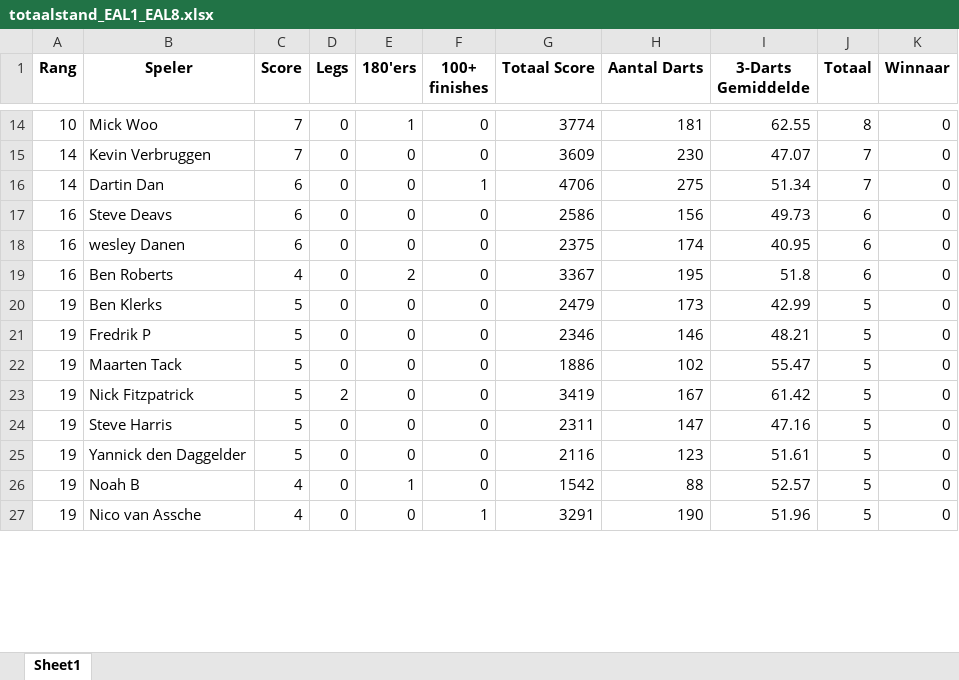
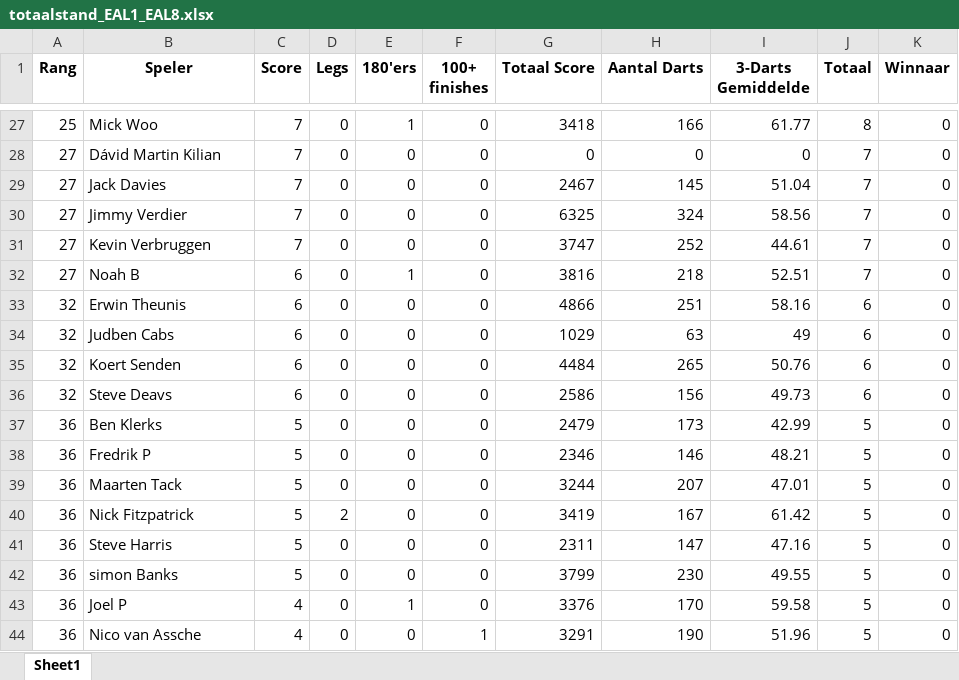
Before and after one commit to yannick-dartcounter/EAL-league, an Excel workbook: totaalstand_EAL1_EAL8.xlsx, sheet Sheet1, drawn as a sheet; only a part is shown, gaps mark what is left out; values as stored, in another font and other column widths than the file's, no borders; removed rows and columns are numbered as before the commit, all else as after; the diff covers the shown part only; the diff names each change by its address in the sheet, - before the commit and + after, or states it on an @@ line.

```diff
--- a/totaalstand_EAL1_EAL8.xlsx (sheet Sheet1)
+++ b/totaalstand_EAL1_EAL8.xlsx (sheet Sheet1)
-A27 (Rang): 10
+A27 (Rang): 25
-G27 (Totaal Score): 3774
+G27 (Totaal Score): 3418
-H27 (Aantal Darts): 181
+H27 (Aantal Darts): 166
-I27 (3-Darts Gemiddelde): 62.55
+I27 (3-Darts Gemiddelde): 61.77
+row 28: 27 | Dávid Martin Kilian | 7 | 0 | 0 | 0 | 0 | 0 | 0 | 7 | 0
+row 29: 27 | Jack Davies | 7 | 0 | 0 | 0 | 2467 | 145 | 51.04 | 7 | 0
+row 30: 27 | Jimmy Verdier | 7 | 0 | 0 | 0 | 6325 | 324 | 58.56 | 7 | 0
-A31 (Rang): 14
+A31 (Rang): 27
-G31 (Totaal Score): 3609
+G31 (Totaal Score): 3747
-H31 (Aantal Darts): 230
+H31 (Aantal Darts): 252
-I31 (3-Darts Gemiddelde): 47.07
+I31 (3-Darts Gemiddelde): 44.61
-row 16: 14 | Dartin Dan | 6 | 0 | 0 | 1 | 4706 | 275 | 51.34 | 7 | 0
+row 32: 27 | Noah B | 6 | 0 | 1 | 0 | 3816 | 218 | 52.51 | 7 | 0
+row 33: 32 | Erwin Theunis | 6 | 0 | 0 | 0 | 4866 | 251 | 58.16 | 6 | 0
+row 34: 32 | Judben Cabs | 6 | 0 | 0 | 0 | 1029 | 63 | 49 | 6 | 0
+row 35: 32 | Koert Senden | 6 | 0 | 0 | 0 | 4484 | 265 | 50.76 | 6 | 0
-A36 (Rang): 16
+A36 (Rang): 32
-row 18: 16 | wesley Danen | 6 | 0 | 0 | 0 | 2375 | 174 | 40.95 | 6 | 0
-row 19: 16 | Ben Roberts | 4 | 0 | 2 | 0 | 3367 | 195 | 51.8 | 6 | 0
-A37:A44 (Rang): 19
+A37:A44 (Rang): 36
-G39 (Totaal Score): 1886
+G39 (Totaal Score): 3244
-H39 (Aantal Darts): 102
+H39 (Aantal Darts): 207
-I39 (3-Darts Gemiddelde): 55.47
+I39 (3-Darts Gemiddelde): 47.01
-B42 (Speler): Yannick den Daggelder
+B42 (Speler): simon Banks
-G42 (Totaal Score): 2116
+G42 (Totaal Score): 3799
-H42 (Aantal Darts): 123
+H42 (Aantal Darts): 230
-I42 (3-Darts Gemiddelde): 51.61
+I42 (3-Darts Gemiddelde): 49.55
-B43 (Speler): Noah B
+B43 (Speler): Joel P
-G43 (Totaal Score): 1542
+G43 (Totaal Score): 3376
-H43 (Aantal Darts): 88
+H43 (Aantal Darts): 170
-I43 (3-Darts Gemiddelde): 52.57
+I43 (3-Darts Gemiddelde): 59.58
```
Also changed, not shown: 29 added rows, 6 removed rows and 66 edited cells elsewhere in this sheet.
